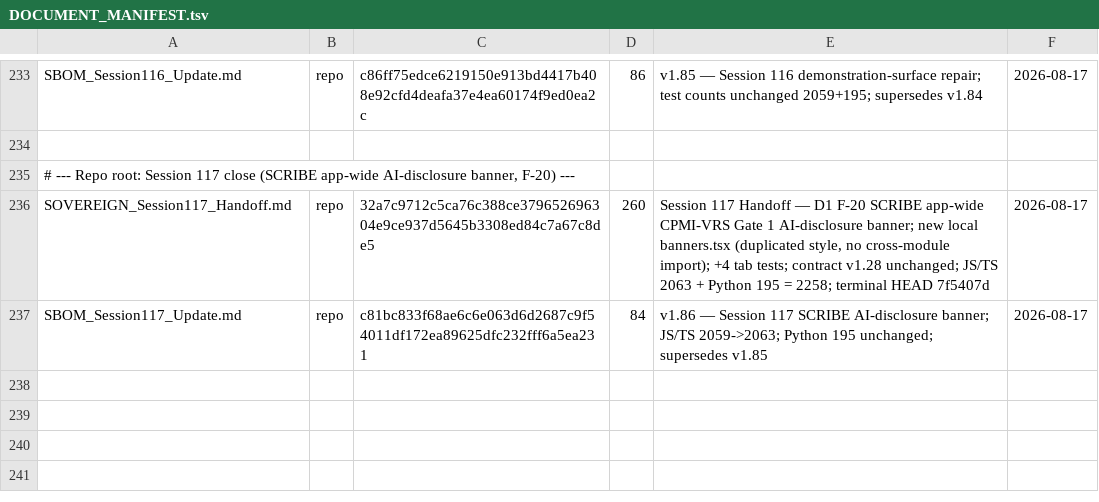
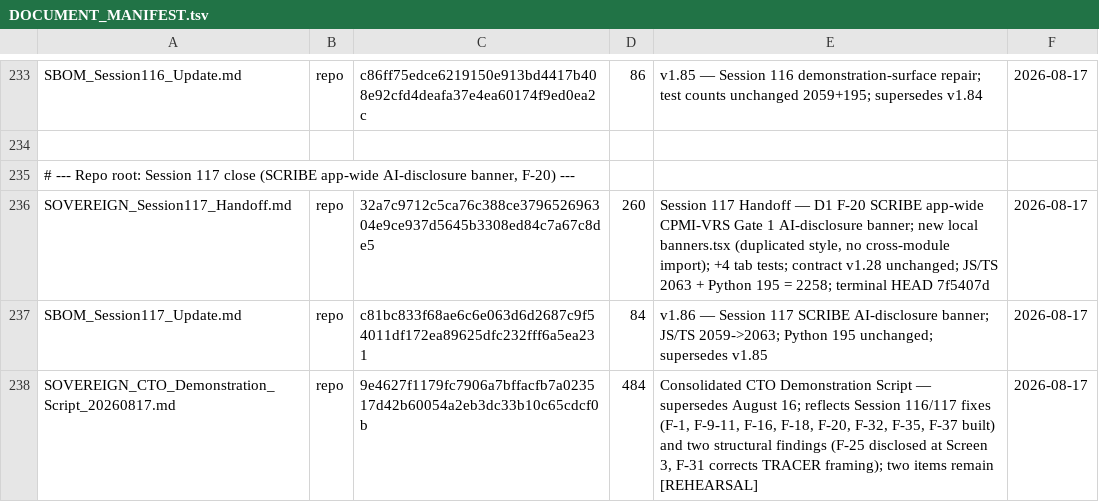
Before and after one commit to erichrumms/sovereign-platform, a TSV file: DOCUMENT_MANIFEST.tsv, drawn as a sheet; only a part is shown, gaps mark what is left out.

Commit message:
docs: place consolidated CTO Demonstration Script reflecting Session 116/117 fixes

```diff
--- a/DOCUMENT_MANIFEST.tsv
+++ b/DOCUMENT_MANIFEST.tsv
@@ -237 +237,2 @@ SOVEREIGN_Session117_Handoff.md|repo|32a7c9712c5ca76c388ce379652696304e9ce937d56
 SBOM_Session117_Update.md|repo|c81bc833f68ae6c6e063d6d2687c9f54011df172ea89625dfc232fff6a5ea231|84|v1.86 — Session 117 SCRIBE AI-disclosure banner; JS/TS 2059->2063; Python 195 unchanged; supersedes v1.85|2026-08-17
+SOVEREIGN_CTO_Demonstration_Script_20260817.md|repo|9e4627f1179fc7906a7bffacfb7a023517d42b60054a2eb3dc33b10c65cdcf0b|484|Consolidated CTO Demonstration Script — supersedes August 16; reflects Session 116/117 fixes (F-1, F-9-11, F-16, F-18, F-20, F-32, F-35, F-37 built) and two structural findings (F-25 disclosed at Screen 3, F-31 corrects TRACER framing); two items remain [REHEARSAL]|2026-08-17
```
Also changed, not shown: 1 other file.
